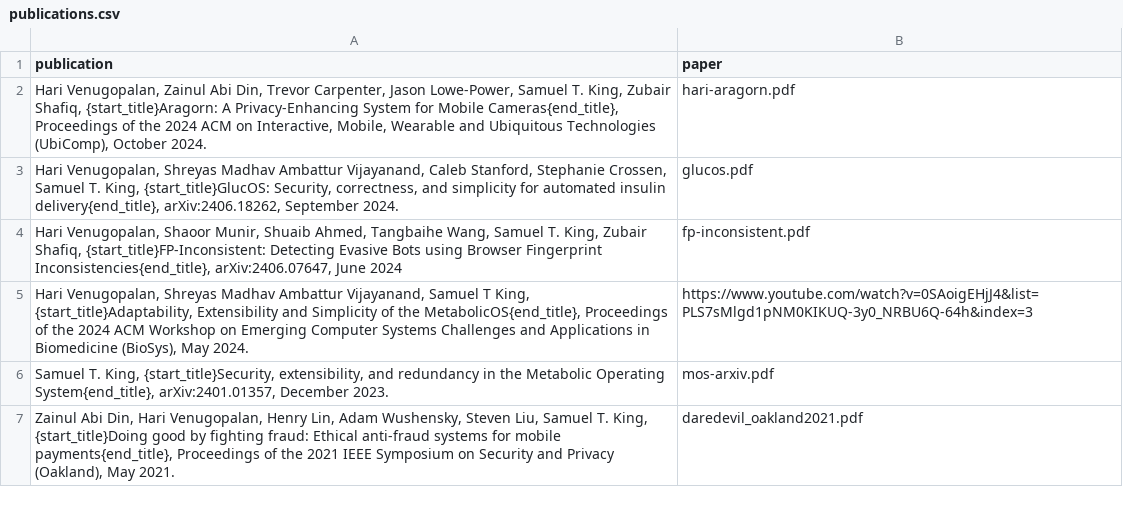
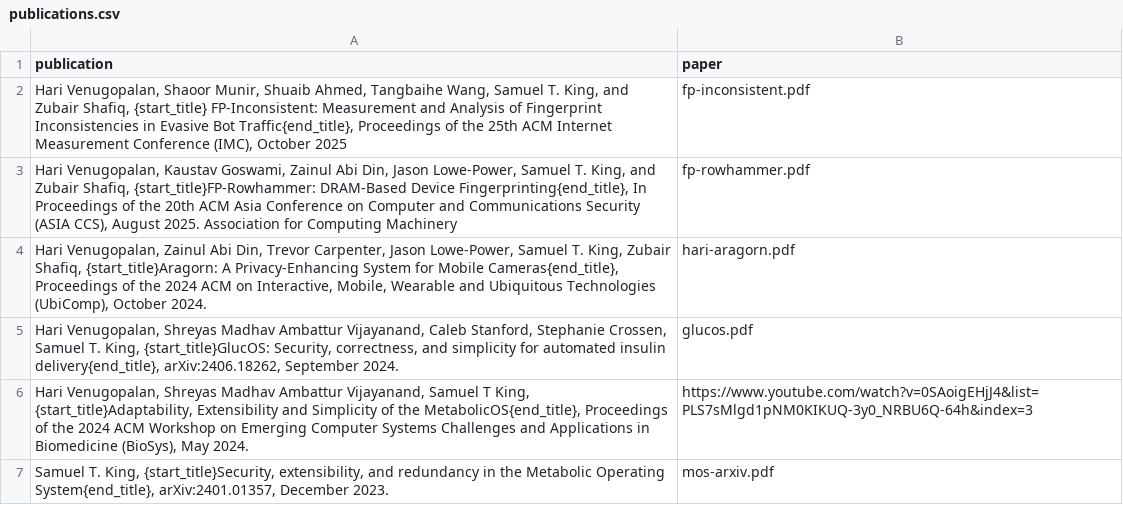
Before and after one commit to kingst/kingst-ucdavis, a CSV file: home/publications.csv, drawn as a sheet; only a part is shown; the shorter side is filled out with more unchanged rows.

Commit message:
Added new pubs

```diff
--- a/home/publications.csv
+++ b/home/publications.csv
@@ -1,5 +1,6 @@
 publication,paper
+"Hari Venugopalan, Shaoor Munir, Shuaib Ahmed, Tangbaihe Wang, Samuel T. King, and Zubair Shafiq, {start_title} FP-Inconsistent: Measurement and Analysis of Fingerprint Inconsistencies in Evasive Bot Traffic{end_title}, Proceedings of the 25th ACM Internet Measurement Conference (IMC), October 2025",fp-inconsistent.pdf
+"Hari Venugopalan, Kaustav Goswami, Zainul Abi Din, Jason Lowe-Power, Samuel T. King, and Zubair Shafiq, {start_title}FP-Rowhammer: DRAM-Based Device Fingerprinting{end_title}, In Proceedings of the 20th ACM Asia Conference on Computer and Communications Security (ASIA CCS), August 2025. Association for Computing Machinery",fp-rowhammer.pdf
 "Hari Venugopalan, Zainul Abi Din, Trevor Carpenter, Jason Lowe-Power, Samuel T. King, Zubair Shafiq, {start_title}Aragorn: A Privacy-Enhancing System for Mobile Cameras{end_title}, Proceedings of the 2024 ACM on Interactive, Mobile, Wearable and Ubiquitous Technologies (UbiComp), October 2024.",hari-aragorn.pdf
 "Hari Venugopalan, Shreyas Madhav Ambattur Vijayanand, Caleb Stanford, Stephanie Crossen, Samuel T. King, {start_title}GlucOS: Security, correctness, and simplicity for automated insulin delivery{end_title}, arXiv:2406.18262, September 2024.",glucos.pdf
-"Hari Venugopalan, Shaoor Munir, Shuaib Ahmed, Tangbaihe Wang, Samuel T. King, Zubair Shafiq, {start_title}FP-Inconsistent: Detecting Evasive Bots using Browser Fingerprint Inconsistencies{end_title}, arXiv:2406.07647, June 2024",fp-inconsistent.pdf
 "Hari Venugopalan, Shreyas Madhav Ambattur Vijayanand, Samuel T King, {start_title}Adaptability, Extensibility and Simplicity of the MetabolicOS{end_title}, Proceedings of the 2024 ACM Workshop on Emerging Computer Systems Challenges and Applications in Biomedicine (BioSys), May 2024.","https://www.youtube.com/watch?v=0SAoigEHjJ4&list=PLS7sMlgd1pNM0KIKUQ-3y0_NRBU6Q-64h&index=3"
```
